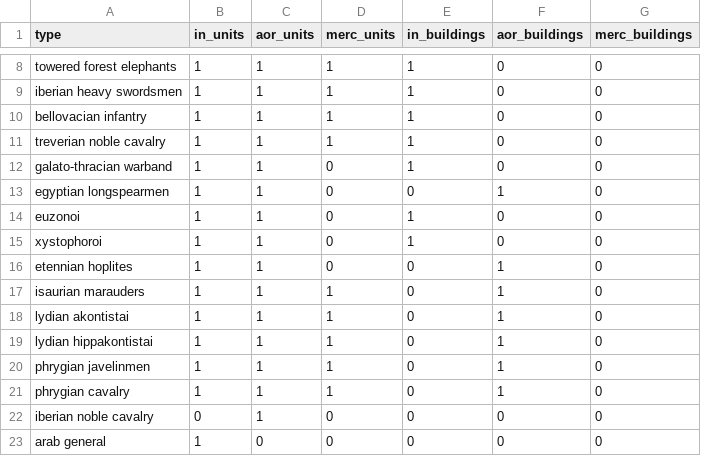
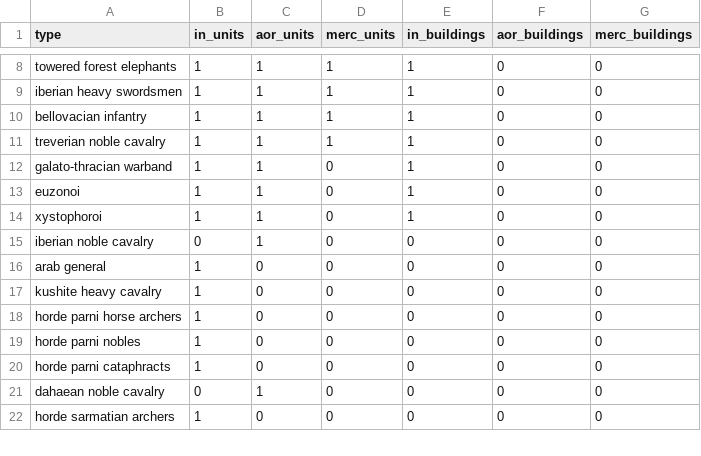
Before and after one commit to samgulf/RIS_units, a CSV file: output/unit_cross_check_issues.csv, drawn as a sheet; only a part is shown, gaps mark what is left out; the shorter side is filled out with more unchanged rows.

Commit message:
(file): Update unit cross checks based on changes to buildings file

```diff
--- a/output/unit_cross_check_issues.csv
+++ b/output/unit_cross_check_issues.csv
@@ -12,11 +12,4 @@ treverian noble cavalry,1,1,1,1,0,0
 galato-thracian warband,1,1,0,1,0,0
-egyptian longspearmen,1,1,0,0,1,0
 euzonoi,1,1,0,1,0,0
 xystophoroi,1,1,0,1,0,0
-etennian hoplites,1,1,0,0,1,0
-isaurian marauders,1,1,1,0,1,0
-lydian akontistai,1,1,1,0,1,0
-lydian hippakontistai,1,1,1,0,1,0
-phrygian javelinmen,1,1,1,0,1,0
-phrygian cavalry,1,1,1,0,1,0
 iberian noble cavalry,0,1,0,0,0,0
```
Also changed, not shown: 3 other files.
